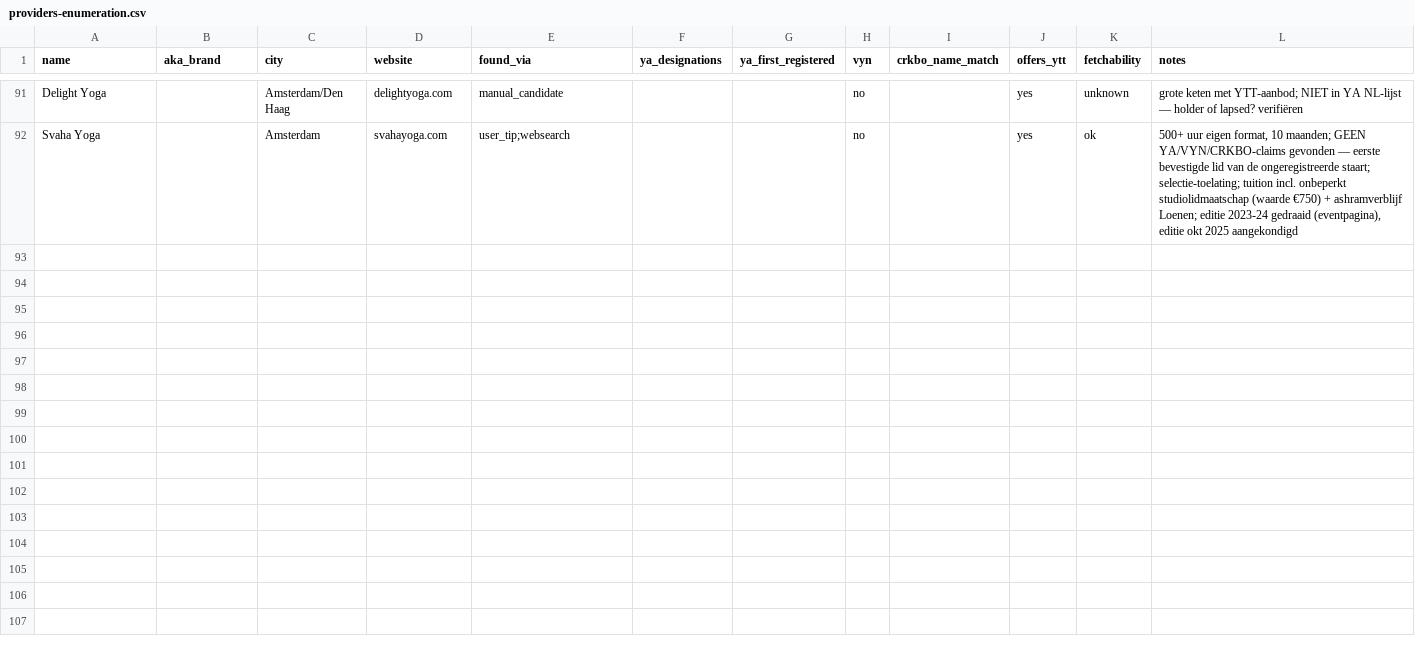
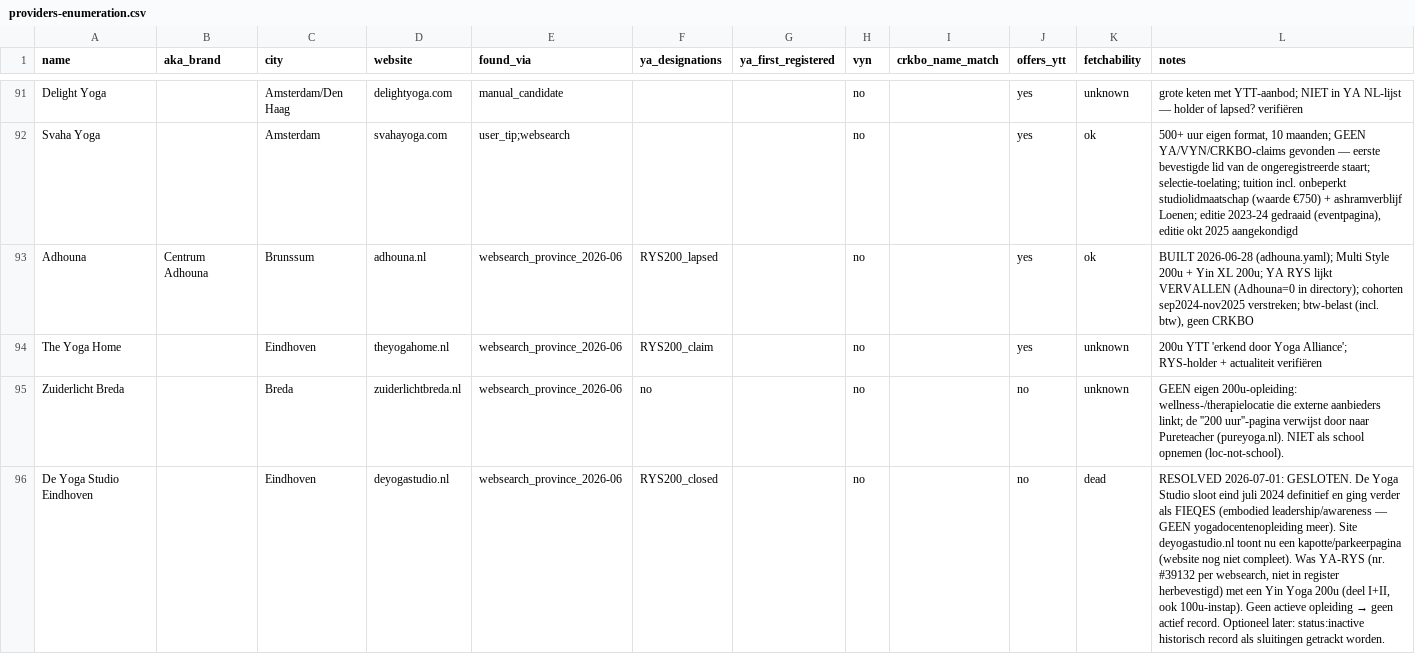
Before and after one commit to ivohofland/yoga-trainingen-nederland, a CSV file: enumeration/providers-enumeration.csv, drawn as a sheet; only a part is shown, gaps mark what is left out; the diff covers the shown part only; the diff names each change by its address in the sheet, - before the commit and + after, or states it on an @@ line.

```diff
--- a/enumeration/providers-enumeration.csv
+++ b/enumeration/providers-enumeration.csv
+row 93: Adhouna | Centrum Adhouna | Brunssum | adhouna.nl | websearch_province_2026-06 | RYS200_lapsed |  | no |  | yes | ok | BUILT 2026-06-28 (adhouna.yaml); Multi Style 200u + Yin XL 200u; YA RYS lijkt VERVALLEN (Adhouna=0 in directory); cohorten sep2024-nov2025 verstreken; btw-belast (incl. btw), geen CRKBO
+row 94: The Yoga Home |  | Eindhoven | theyogahome.nl | websearch_province_2026-06 | RYS200_claim |  | no |  | yes | unknown | 200u YTT 'erkend door Yoga Alliance'; RYS-holder + actualiteit verifiëren
+row 95: Zuiderlicht Breda |  | Breda | zuiderlichtbreda.nl | websearch_province_2026-06 | no |  | no |  | no | unknown | GEEN eigen 200u-opleiding: wellness-/therapielocatie die externe aanbieders linkt; de ''200 uur''-pagina verwijst door naar Pureteacher (pureyoga.nl). NIET als school opnemen (loc-not-school).
+row 96: De Yoga Studio Eindhoven |  | Eindhoven | deyogastudio.nl | websearch_province_2026-06 | RYS200_closed |  | no |  | no | dead | RESOLVED 2026-07-01: GESLOTEN. De Yoga Studio sloot eind juli 2024 definitief en ging verder als FIEQES (embodied leadership/awareness — GEEN yogadocentenopleiding meer). Site deyogastudio.nl toont nu een kapotte/parkeerpagina (website nog niet compleet). Was YA-RYS (nr. #39132 per websearch, niet in register herbevestigd) met een Yin Yoga 200u (deel I+II, ook 100u-instap). Geen actieve opleiding → geen actief record. Optioneel later: status:inactive historisch record als sluitingen getrackt worden.
```
Also changed, not shown: 10 added rows and 2 edited cells elsewhere in this file, 1 other file.
